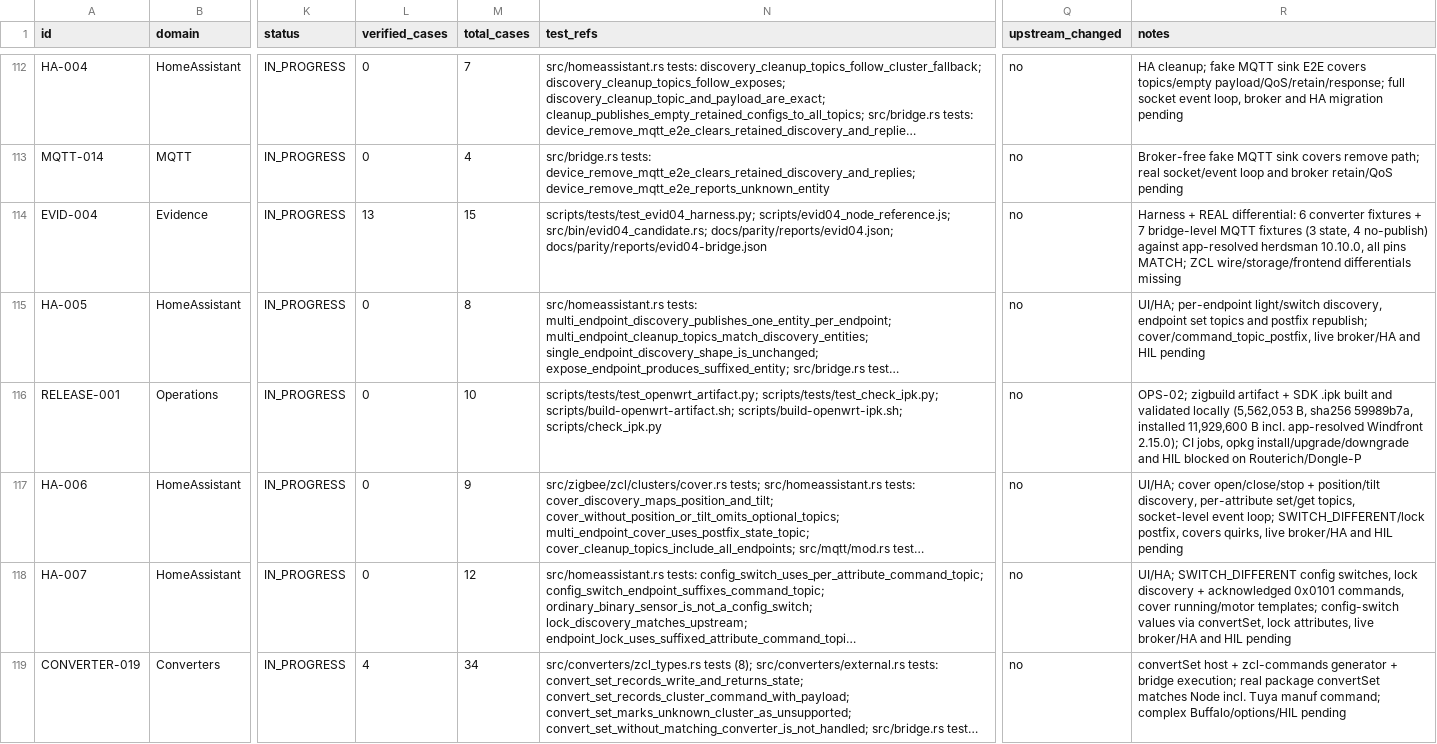
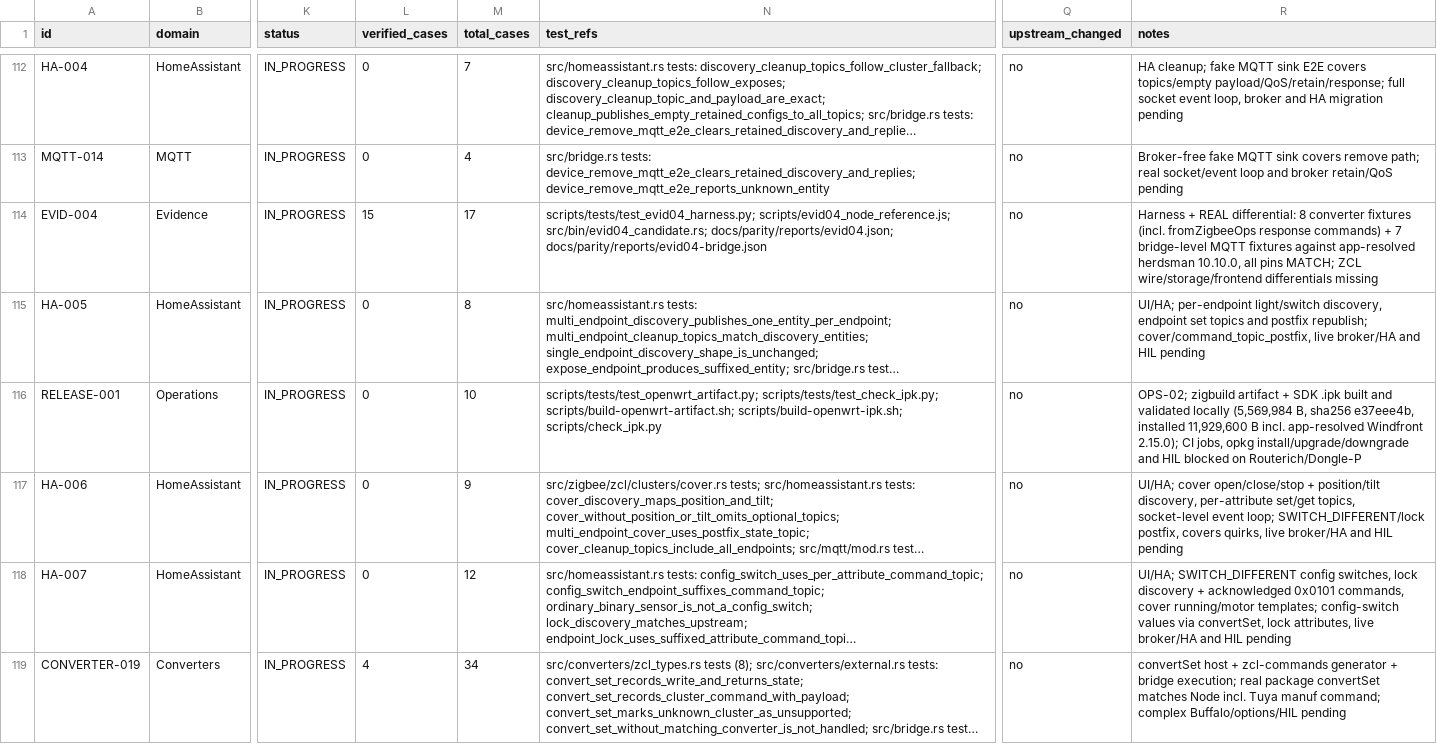
Before and after one commit to PriZZZrak/zigbee2mqtt-rs, a CSV file: docs/parity/inventory.csv, drawn as a sheet; only a part is shown, gaps mark what is left out; long unchanged cells end in …; the diff covers the shown part only; the diff names each change by its address in the sheet, - before the commit and + after, or states it on an @@ line.

Commit message:
feat(converters): forward fromZigbee response commands to the coordinator
Record msg.endpoint.command calls during fromZigbee conversion and return them with the converted state (ConvertedFrame). The bridge encodes them with zcl-commands metadata and sends an AF frame on the source endpoint, allocating a transaction id; encoding failures are logged, and coordinator-less runs drop them with a debug log. Adds a fake-coordinator test asserting the exact Tuya time-sync AF frame and a fromZigbeeOps differential comparing gateway-status and weather response commands with the pinned Node reference (8/8). Rebuilds the release binary and .ipk.

```diff
--- a/docs/parity/inventory.csv
+++ b/docs/parity/inventory.csv
-L114 (verified_cases): 13
+L114 (verified_cases): 15
-M114 (total_cases): 15
+M114 (total_cases): 17
-R114 (notes): …REAL differential: 6 converter fixtures + 7 bridge-level MQTT fixtures (3 state, 4 no-publish) against app-resolved…
+R114 (notes): …REAL differential: 8 converter fixtures (incl. fromZigbeeOps response commands) + 7 bridge-level MQTT fixtures against app-resolved…
-R116 (notes): …validated locally (5,562,053 B, sha256 59989b7a, installed 11,929,600…
+R116 (notes): …validated locally (5,569,984 B, sha256 e37eee4b, installed 11,929,600…
```
Also changed, not shown: 1 added row and 3 edited cells elsewhere in this file, 18 other files.
